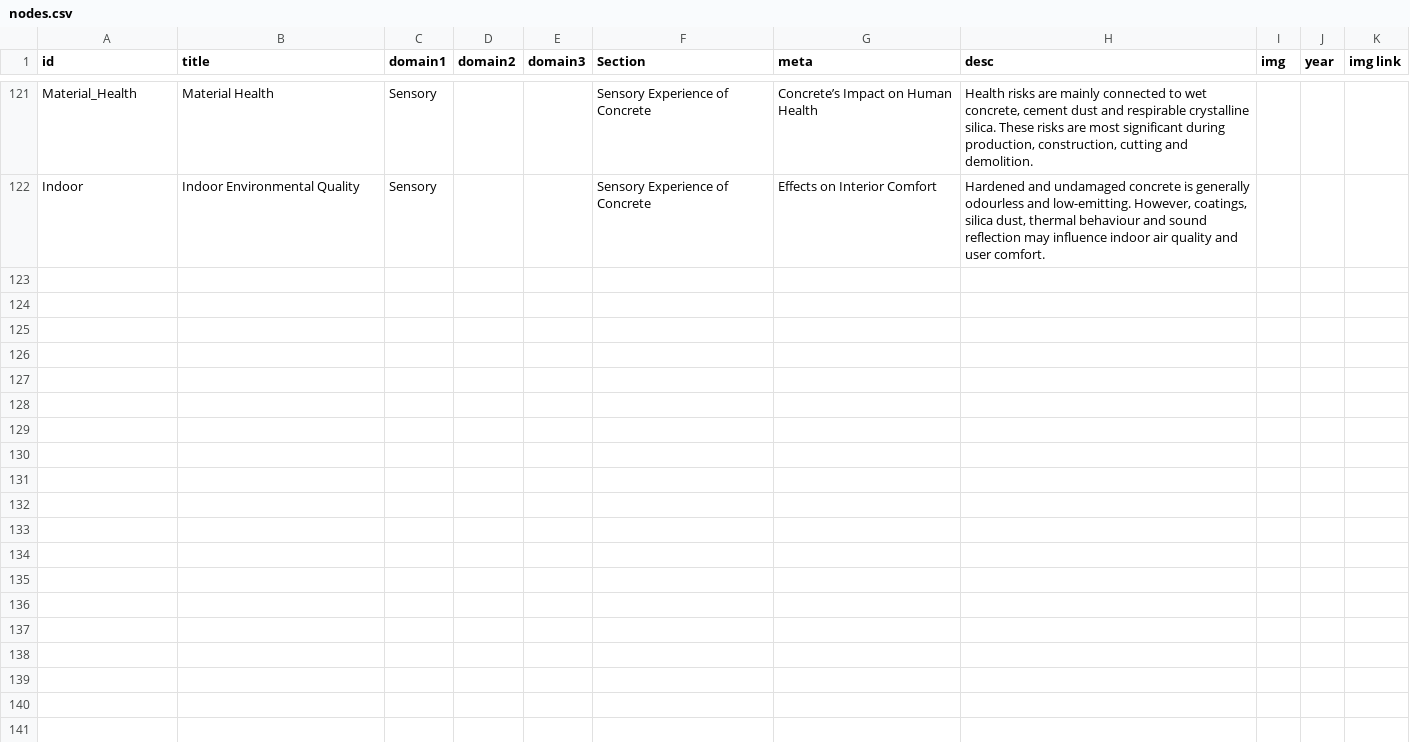
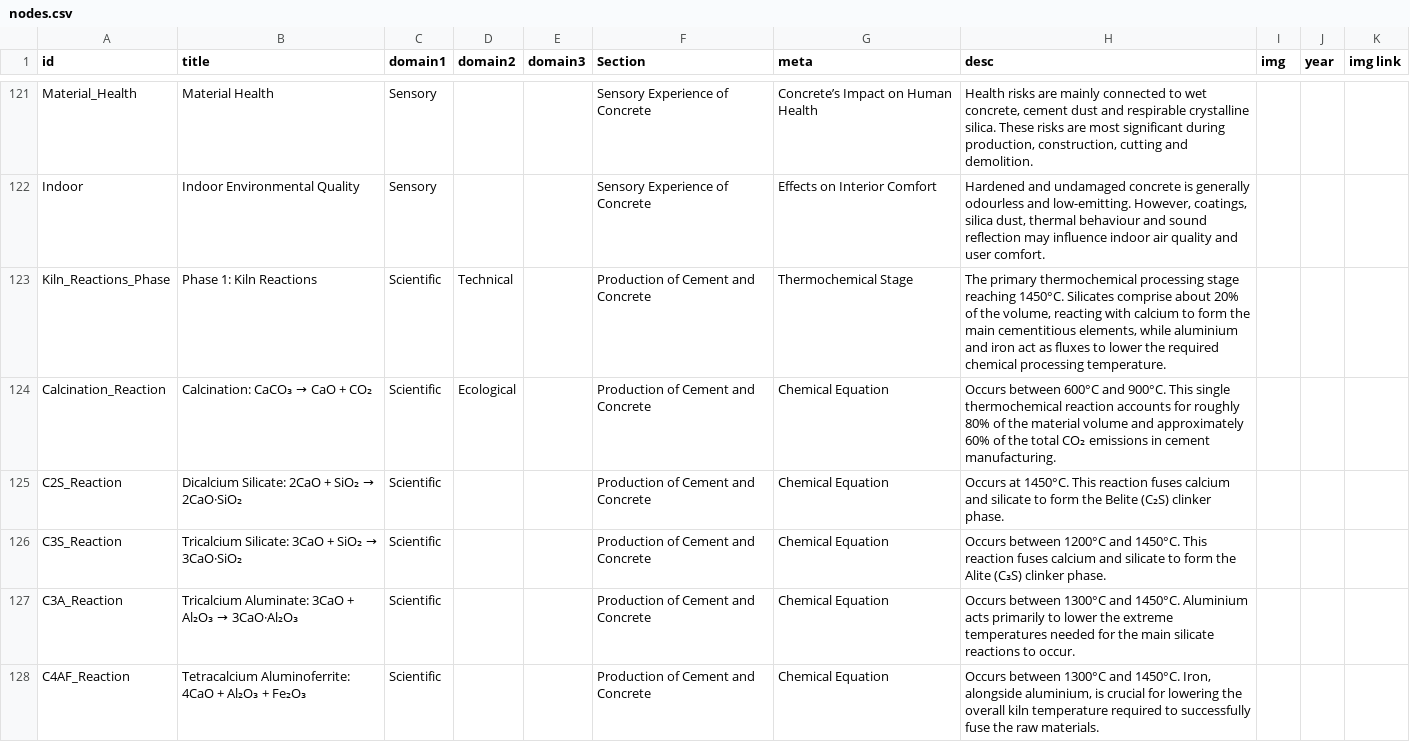
Before and after one commit to Thijs28/Cementious-Concrete, a CSV file: nodes.csv, drawn as a sheet; only a part is shown, gaps mark what is left out.

```diff
--- a/nodes.csv
+++ b/nodes.csv
@@ -485 +485,7 @@ Material_Health,Material Health,Sensory,,,Sensory Experience of Concrete,Concret
 Indoor,Indoor Environmental Quality,Sensory,,,Sensory Experience of Concrete,Effects on Interior Comfort,"Hardened and undamaged concrete is generally odourless and low-emitting. However, coatings, silica dust, thermal behaviour and sound reflection may influence indoor air quality and user comfort.",,,
+Kiln_Reactions_Phase,Phase 1: Kiln Reactions,Scientific,Technical,,Production of Cement and Concrete,Thermochemical Stage,"The primary thermochemical processing stage reaching 1450°C. Silicates comprise about 20% of the volume, reacting with calcium to form the main cementitious elements, while aluminium and iron act as fluxes to lower the required chemical processing temperature.",,,
+Calcination_Reaction,Calcination: CaCO₃ → CaO + CO₂,Scientific,Ecological,,Production of Cement and Concrete,Chemical Equation,Occurs between 600°C and 900°C. This single thermochemical reaction accounts for roughly 80% of the material volume and approximately 60% of the total CO₂ emissions in cement manufacturing.,,,
+C2S_Reaction,Dicalcium Silicate: 2CaO + SiO₂ → 2CaO·SiO₂,Scientific,,,Production of Cement and Concrete,Chemical Equation,Occurs at 1450°C. This reaction fuses calcium and silicate to form the Belite (C₂S) clinker phase.,,,
+C3S_Reaction,Tricalcium Silicate: 3CaO + SiO₂ → 3CaO·SiO₂,Scientific,,,Production of Cement and Concrete,Chemical Equation,Occurs between 1200°C and 1450°C. This reaction fuses calcium and silicate to form the Alite (C₃S) clinker phase.,,,
+C3A_Reaction,Tricalcium Aluminate: 3CaO + Al₂O₃ → 3CaO·Al₂O₃,Scientific,,,Production of Cement and Concrete,Chemical Equation,Occurs between 1300°C and 1450°C. Aluminium acts primarily to lower the extreme temperatures needed for the main silicate reactions to occur.,,,
+C4AF_Reaction,Tetracalcium Aluminoferrite: 4CaO + Al₂O₃ + Fe₂O₃,Scientific,,,Production of Cement and Concrete,Chemical Equation,"Occurs between 1300°C and 1450°C. Iron, alongside aluminium, is crucial for lowering the overall kiln temperature required to successfully fuse the raw materials.",,,
```
Also changed, not shown: links.csv.
